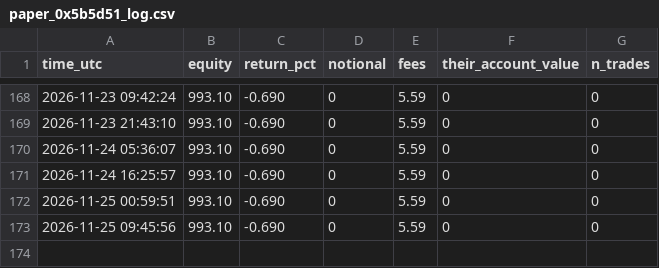
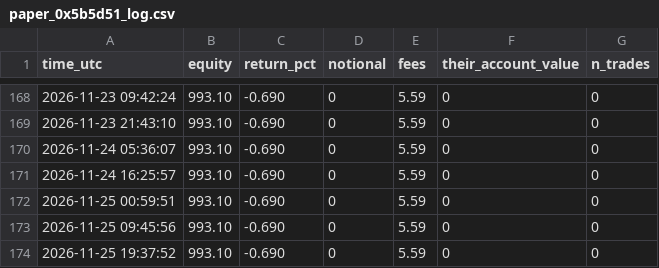
Before and after one commit to windofwaves/test, a CSV file: paper_0x5b5d51_log.csv, drawn as a sheet; only a part is shown, gaps mark what is left out; the diff names each change by its address in the sheet, - before the commit and + after, or states it on an @@ line.

Commit message:
paper-copy tick

```diff
--- a/paper_0x5b5d51_log.csv
+++ b/paper_0x5b5d51_log.csv
+row 174: 2026-11-25 19:37:52 | 993.10 | -0.690 | 0 | 5.59 | 0 | 0
```
Also changed, not shown: paper_0x5b5d51_v2_book.csv, paper_0x5b5d51_v2_log.csv.
